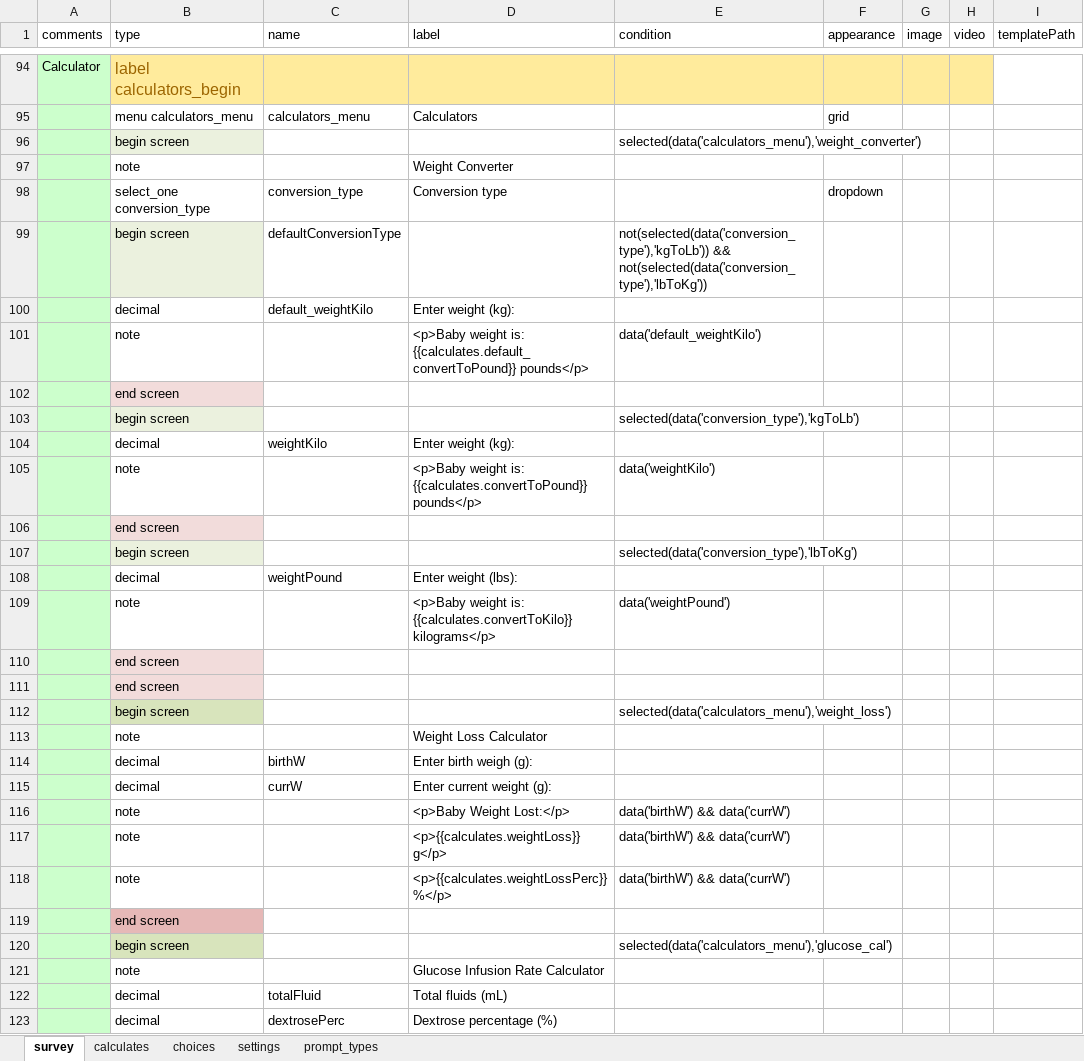
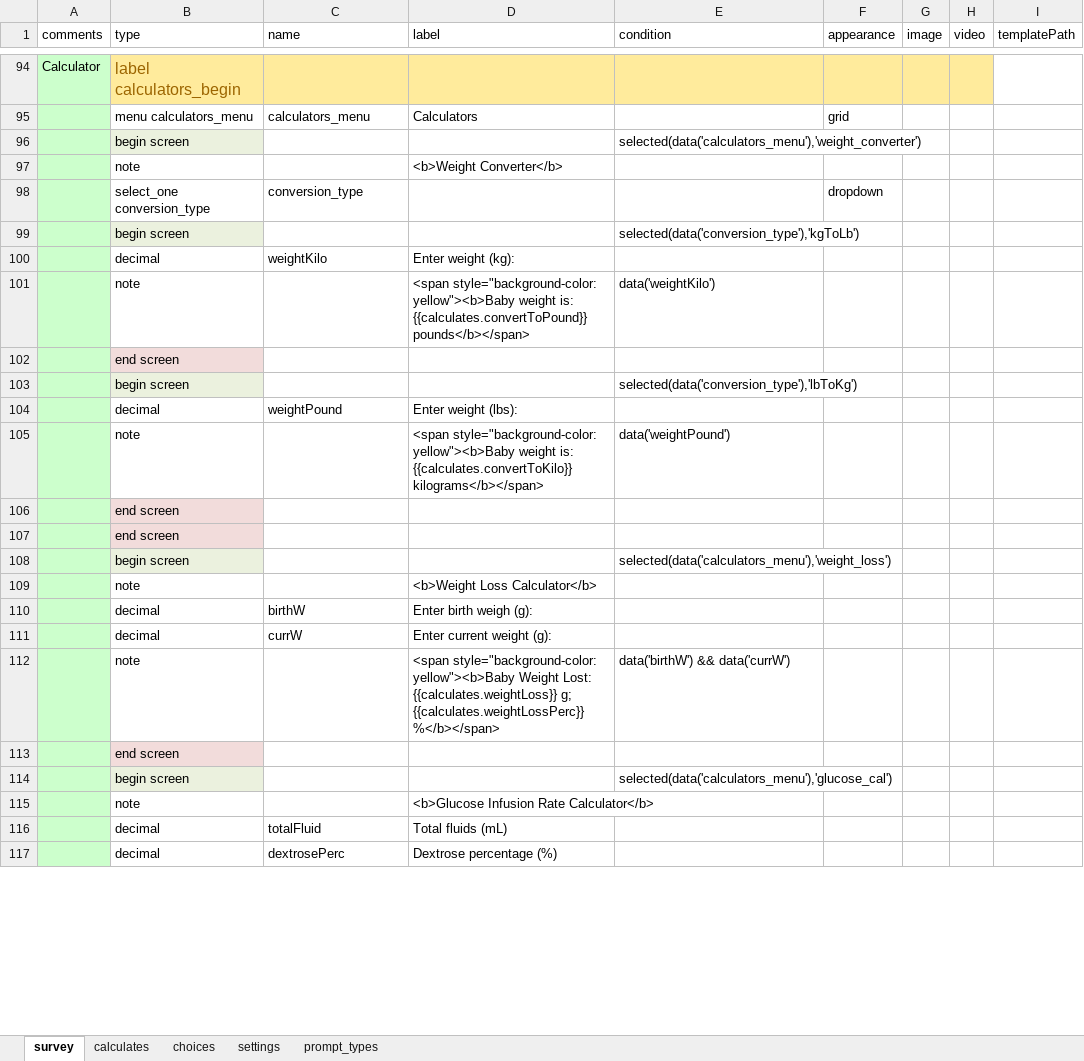
Before and after one commit to xiaoj/481web, an Excel workbook: opendatakit.collect2/form-files/neonatal/neonatal.xlsx, sheet survey, drawn as a sheet; only a part is shown, gaps mark what is left out; values as stored, in another font and other column widths than the file's, no borders; removed rows and columns are numbered as before the commit, all else as after; the diff covers the shown part only; the diff names each change by its address in the sheet, - before the commit and + after, or states it on an @@ line.

Commit message:
Add gestational calculator. Add medication list.

```diff
--- a/opendatakit.collect2/form-files/neonatal/neonatal.xlsx (sheet survey)
+++ b/opendatakit.collect2/form-files/neonatal/neonatal.xlsx (sheet survey)
-D97 (label): Weight Converter
+D97 (label): <b>Weight Converter</b>
-D98 (label): Conversion type
+D98 (label): (empty)
-row 99:  | begin screen | defaultConversionType |  | not(selected(data('conversion_type'),'kgToLb')) && not(selected(data('conversion_type'),'lbToKg'))
-row 100:  | decimal | default_weightKilo | Enter weight (kg):
-row 101:  | note |  | <p>Baby weight is: {{calculates.default_convertToPound}} pounds</p> | data('default_weightKilo')
@@ row 102 moved to row 119: end screen @@
-D101 (label): <p>Baby weight is: {{calculates.convertToPound}} pounds</p>
+D101 (label): <span style="background-color: yellow"><b>Baby weight is: {{calculates.convertToPound}} pounds</b></span>
-D105 (label): <p>Baby weight is: {{calculates.convertToKilo}} kilograms</p>
+D105 (label): <span style="background-color: yellow"><b>Baby weight is: {{calculates.convertToKilo}} kilograms</b></span>
-B108 fill: #D8E4BC
+B108 fill: #EBF1DE
-D109 (label): Weight Loss Calculator
+D109 (label): <b>Weight Loss Calculator</b>
-row 116:  | note |  | <p>Baby Weight Lost:</p> | data('birthW') && data('currW')
-row 117:  | note |  | <p>{{calculates.weightLoss}} g</p> | data('birthW') && data('currW')
-D112 (label): <p>{{calculates.weightLossPerc}} %</p>
+D112 (label): <span style="background-color: yellow"><b>Baby Weight Lost: {{calculates.weightLoss}} g; {{calculates.weightLossPerc}} %</b></span>
-B113 fill: #E6B8B7
+B113 fill: #F2DCDB
-B114 fill: #D8E4BC
+B114 fill: #EBF1DE
-D115 (label): Glucose Infusion Rate Calculator
+D115 (label): <b>Glucose Infusion Rate Calculator</b>
```
Also changed, not shown: 26 added rows, 7 removed rows, 1 moved row, 15 edited cells and cell formats elsewhere in this sheet, sheet calculates, sheet choices, 4 other files.
